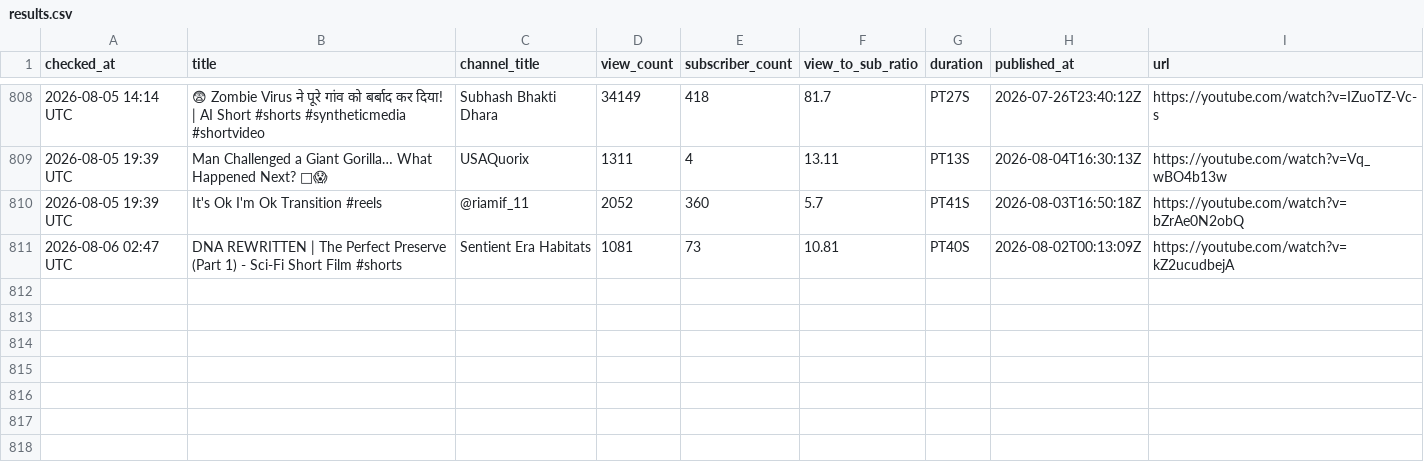
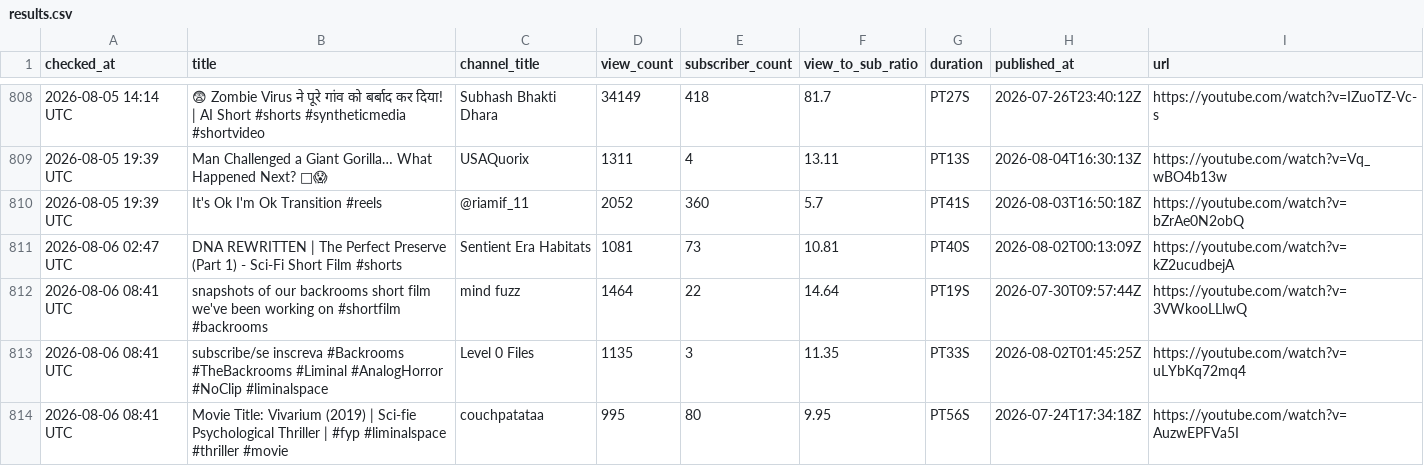
Before and after one commit to raccoon11010/viral-tracker, a CSV file: results.csv, drawn as a sheet; only a part is shown, gaps mark what is left out.

Commit message:
update results Thu Aug  6 08:41:18 UTC 2026

```diff
--- a/results.csv
+++ b/results.csv
@@ -815 +815,4 @@ checked_at,title,channel_title,view_count,subscriber_count,view_to_sub_ratio,dur
 2026-08-06 02:47 UTC,DNA REWRITTEN | The Perfect Preserve (Part 1) - Sci-Fi Short Film #shorts,Sentient Era Habitats,1081,73,10.81,PT40S,2026-08-02T00:13:09Z,https://youtube.com/watch?v=kZ2ucudbejA
+2026-08-06 08:41 UTC,snapshots of our backrooms short film we've been working on #shortfilm #backrooms,mind fuzz,1464,22,14.64,PT19S,2026-07-30T09:57:44Z,https://youtube.com/watch?v=3VWkooLLlwQ
+2026-08-06 08:41 UTC,subscribe/se inscreva #Backrooms #TheBackrooms #Liminal #AnalogHorror #NoClip #liminalspace,Level 0 Files,1135,3,11.35,PT33S,2026-08-02T01:45:25Z,https://youtube.com/watch?v=uLYbKq72mq4
+2026-08-06 08:41 UTC,Movie Title: Vivarium (2019) | Sci-fie Psychological Thriller | #fyp #liminalspace #thriller #movie,couchpatataa,995,80,9.95,PT56S,2026-07-24T17:34:18Z,https://youtube.com/watch?v=AuzwEPFVa5I
```
